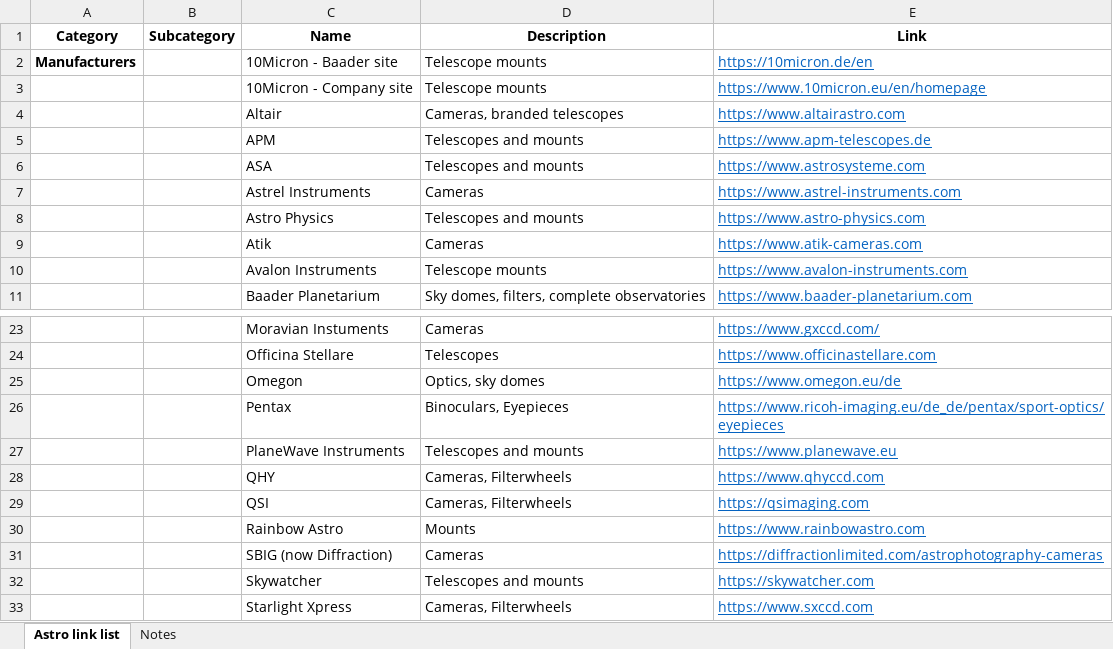
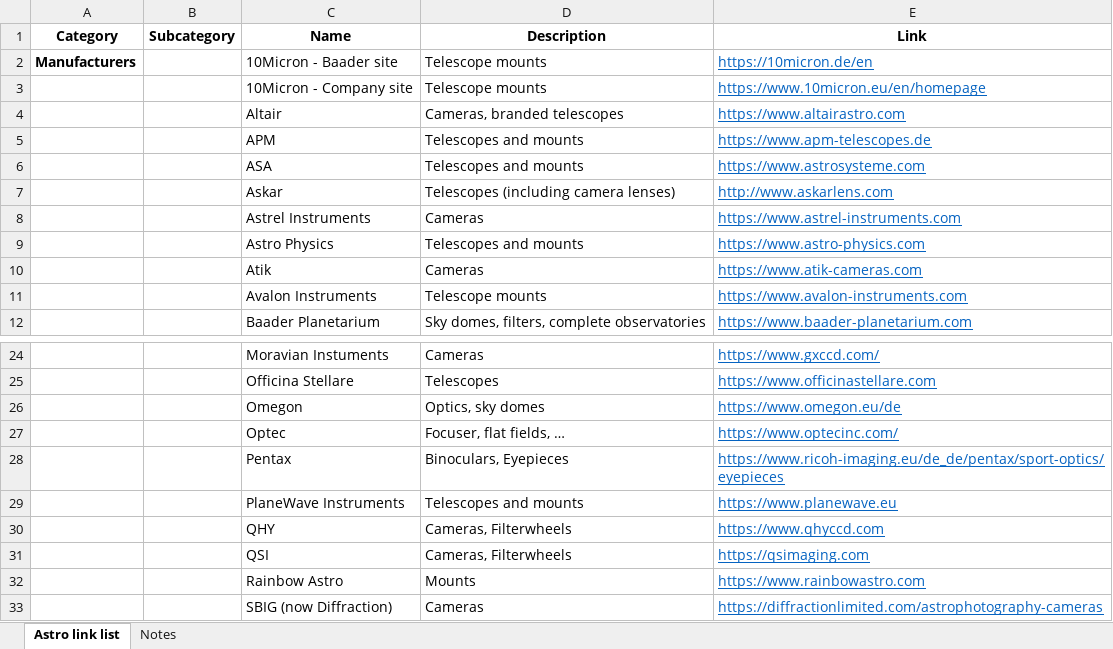
Before and after one commit to albusmw/albusmw.github.io, an Excel workbook: AstroLinks.xlsx, sheet Astro link list, drawn as a sheet; only a part is shown, gaps mark what is left out; the shorter side is filled out with more unchanged rows; values as stored, in another font and other column widths than the file's, no borders; the diff covers the shown part only; the diff names each change by its address in the sheet, - before the commit and + after, or states it on an @@ line.

```diff
--- a/AstroLinks.xlsx (sheet Astro link list)
+++ b/AstroLinks.xlsx (sheet Astro link list)
+row 7:  |  | Askar | Telescopes (including camera lenses) | http://www.askarlens.com
+row 27:  |  | Optec | Focuser, flat fields, … | https://www.optecinc.com/
```
Also changed, not shown: 12 added rows elsewhere in this sheet, sheet Notes, 1 other file.
